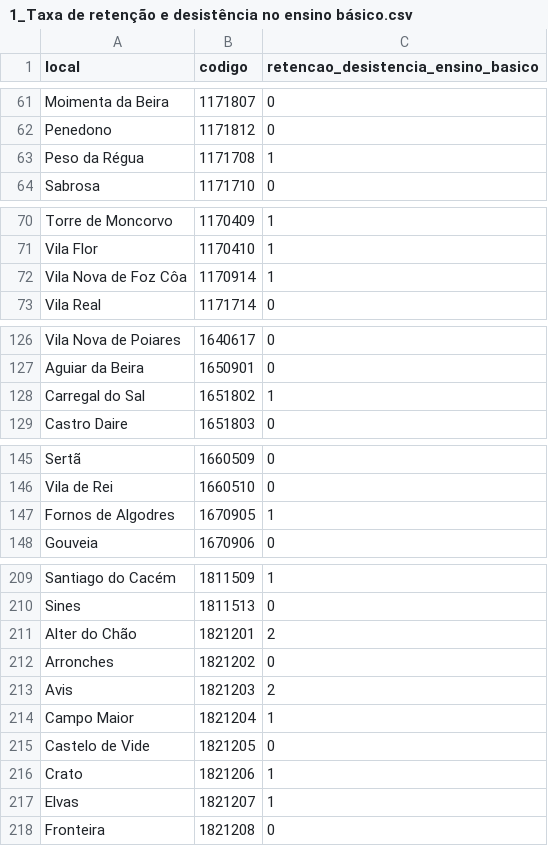
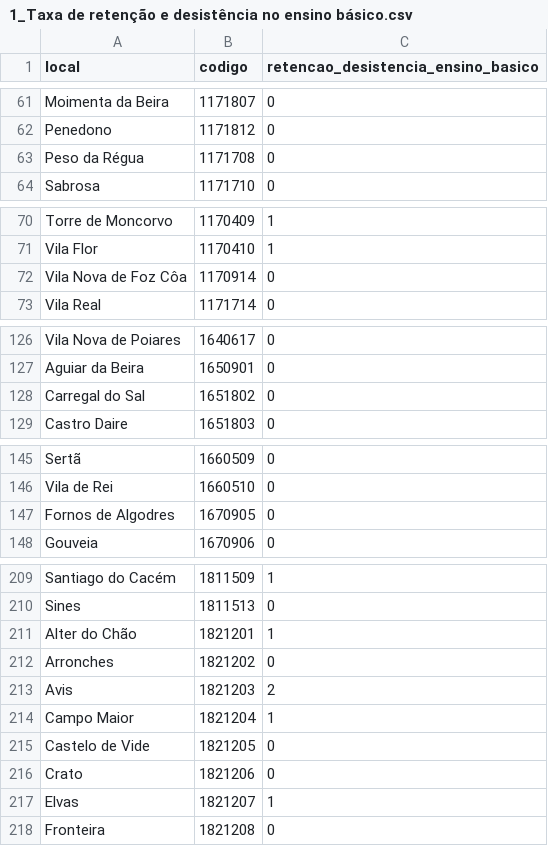
Before and after one commit to joaopino/Space_Data_Analysis, a CSV file: clustering_and_exploratory/csv_files/1_Taxa de retenção e desistência no ensino básico.csv, drawn as a sheet; only a part is shown, gaps mark what is left out; the diff covers the shown part only.

```diff
--- a/clustering_and_exploratory/csv_files/1_Taxa de retenção e desistência no ensino básico.csv
+++ b/clustering_and_exploratory/csv_files/1_Taxa de retenção e desistência no ensino básico.csv
@@ -62,3 +62,3 @@ Moimenta da Beira,1171807,0
 Penedono,1171812,0
-Peso da Régua,1171708,1
+Peso da Régua,1171708,0
 Sabrosa,1171710,0
@@ -71,3 +71,3 @@ Torre de Moncorvo,1170409,1
 Vila Flor,1170410,1
-Vila Nova de Foz Côa,1170914,1
+Vila Nova de Foz Côa,1170914,0
 Vila Real,1171714,0
@@ -127,3 +127,3 @@ Vila Nova de Poiares,1640617,0
 Aguiar da Beira,1650901,0
-Carregal do Sal,1651802,1
+Carregal do Sal,1651802,0
 Castro Daire,1651803,0
@@ -146,3 +146,3 @@ Sertã,1660509,0
 Vila de Rei,1660510,0
-Fornos de Algodres,1670905,1
+Fornos de Algodres,1670905,0
 Gouveia,1670906,0
@@ -210,3 +210,3 @@ Santiago do Cacém,1811509,1
 Sines,1811513,0
-Alter do Chão,1821201,2
+Alter do Chão,1821201,1
 Arronches,1821202,0
@@ -215,3 +215,3 @@ Campo Maior,1821204,1
 Castelo de Vide,1821205,0
-Crato,1821206,1
+Crato,1821206,0
 Elvas,1821207,1
```
Also changed, not shown: 14 edited cells elsewhere in this file, clustering_and_exploratory/csv_files/1_Taxa bruta de escolarização no ensino secundário.csv, 1 other file.
